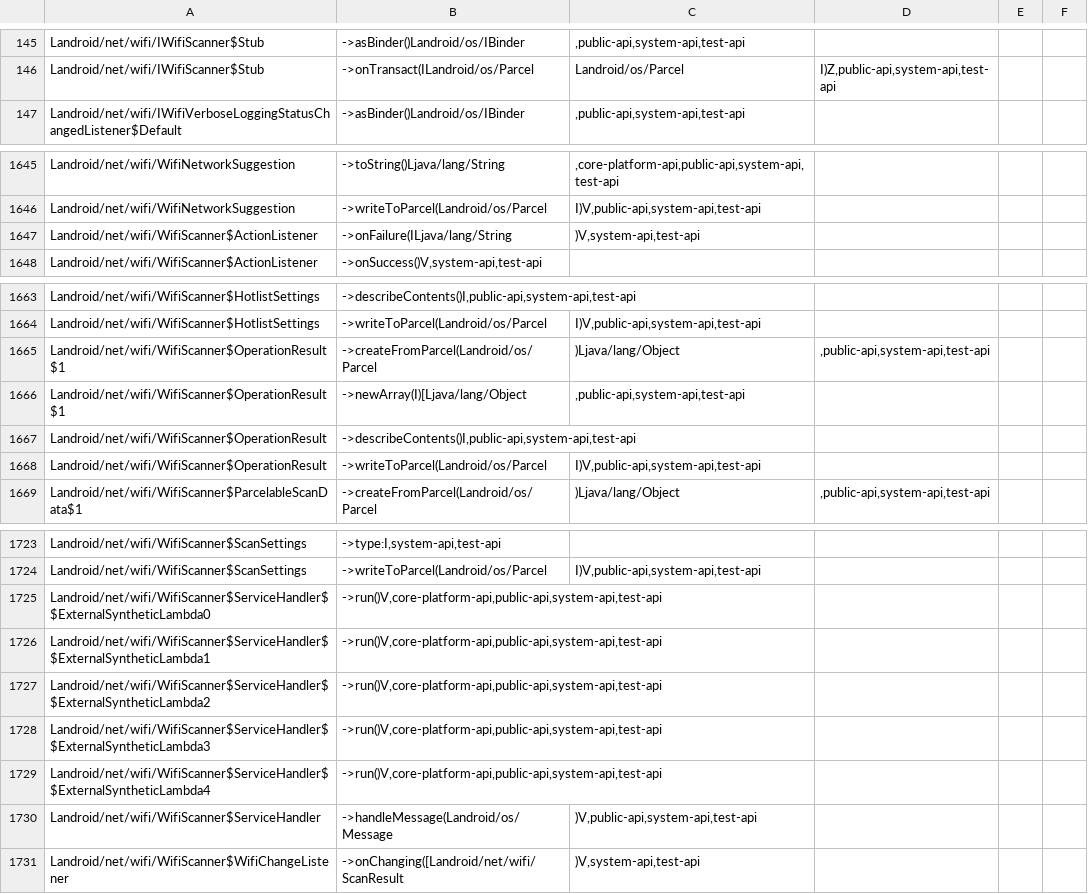
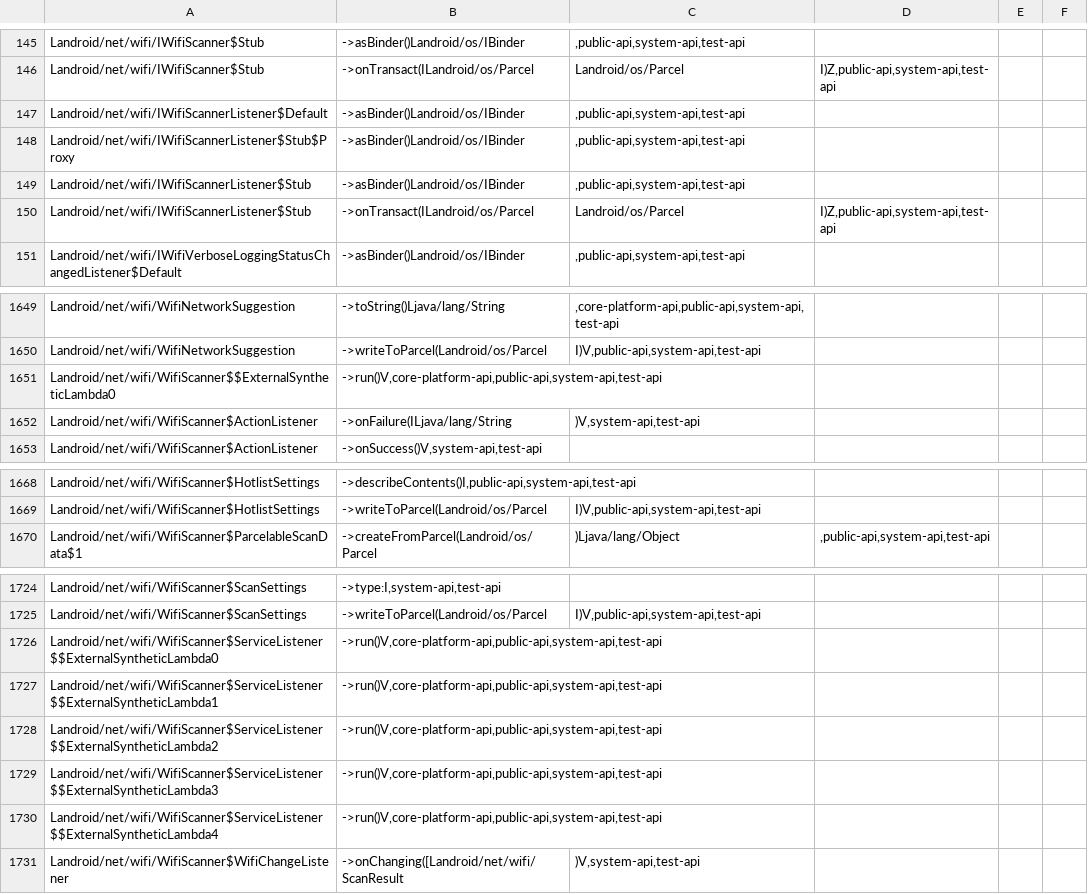
Before and after one commit to msft-mirror-aosp/platform.prebuilts.module_sdk.Wifi, a CSV file: current/hiddenapi/filtered-stub-flags.csv, drawn as a sheet; only a part is shown, gaps mark what is left out.

```diff
--- a/current/hiddenapi/filtered-stub-flags.csv
+++ b/current/hiddenapi/filtered-stub-flags.csv
@@ -146,2 +146,6 @@ Landroid/net/wifi/IWifiScanner$Stub;->asBinder()Landroid/os/IBinder;,public-api,
 Landroid/net/wifi/IWifiScanner$Stub;->onTransact(ILandroid/os/Parcel;Landroid/os/Parcel;I)Z,public-api,system-api,test-api
+Landroid/net/wifi/IWifiScannerListener$Default;->asBinder()Landroid/os/IBinder;,public-api,system-api,test-api
+Landroid/net/wifi/IWifiScannerListener$Stub$Proxy;->asBinder()Landroid/os/IBinder;,public-api,system-api,test-api
+Landroid/net/wifi/IWifiScannerListener$Stub;->asBinder()Landroid/os/IBinder;,public-api,system-api,test-api
+Landroid/net/wifi/IWifiScannerListener$Stub;->onTransact(ILandroid/os/Parcel;Landroid/os/Parcel;I)Z,public-api,system-api,test-api
 Landroid/net/wifi/IWifiVerboseLoggingStatusChangedListener$Default;->asBinder()Landroid/os/IBinder;,public-api,system-api,test-api
@@ -1646,2 +1650,3 @@ Landroid/net/wifi/WifiNetworkSuggestion;->toString()Ljava/lang/String;,core-plat
 Landroid/net/wifi/WifiNetworkSuggestion;->writeToParcel(Landroid/os/Parcel;I)V,public-api,system-api,test-api
+Landroid/net/wifi/WifiScanner$$ExternalSyntheticLambda0;->run()V,core-platform-api,public-api,system-api,test-api
 Landroid/net/wifi/WifiScanner$ActionListener;->onFailure(ILjava/lang/String;)V,system-api,test-api
@@ -1664,6 +1669,2 @@ Landroid/net/wifi/WifiScanner$HotlistSettings;->describeContents()I,public-api,s
 Landroid/net/wifi/WifiScanner$HotlistSettings;->writeToParcel(Landroid/os/Parcel;I)V,public-api,system-api,test-api
-Landroid/net/wifi/WifiScanner$OperationResult$1;->createFromParcel(Landroid/os/Parcel;)Ljava/lang/Object;,public-api,system-api,test-api
-Landroid/net/wifi/WifiScanner$OperationResult$1;->newArray(I)[Ljava/lang/Object;,public-api,system-api,test-api
-Landroid/net/wifi/WifiScanner$OperationResult;->describeContents()I,public-api,system-api,test-api
-Landroid/net/wifi/WifiScanner$OperationResult;->writeToParcel(Landroid/os/Parcel;I)V,public-api,system-api,test-api
 Landroid/net/wifi/WifiScanner$ParcelableScanData$1;->createFromParcel(Landroid/os/Parcel;)Ljava/lang/Object;,public-api,system-api,test-api
@@ -1724,8 +1725,7 @@ Landroid/net/wifi/WifiScanner$ScanSettings;->type:I,system-api,test-api
 Landroid/net/wifi/WifiScanner$ScanSettings;->writeToParcel(Landroid/os/Parcel;I)V,public-api,system-api,test-api
-Landroid/net/wifi/WifiScanner$ServiceHandler$$ExternalSyntheticLambda0;->run()V,core-platform-api,public-api,system-api,test-api
-Landroid/net/wifi/WifiScanner$ServiceHandler$$ExternalSyntheticLambda1;->run()V,core-platform-api,public-api,system-api,test-api
-Landroid/net/wifi/WifiScanner$ServiceHandler$$ExternalSyntheticLambda2;->run()V,core-platform-api,public-api,system-api,test-api
-Landroid/net/wifi/WifiScanner$ServiceHandler$$ExternalSyntheticLambda3;->run()V,core-platform-api,public-api,system-api,test-api
-Landroid/net/wifi/WifiScanner$ServiceHandler$$ExternalSyntheticLambda4;->run()V,core-platform-api,public-api,system-api,test-api
-Landroid/net/wifi/WifiScanner$ServiceHandler;->handleMessage(Landroid/os/Message;)V,public-api,system-api,test-api
+Landroid/net/wifi/WifiScanner$ServiceListener$$ExternalSyntheticLambda0;->run()V,core-platform-api,public-api,system-api,test-api
+Landroid/net/wifi/WifiScanner$ServiceListener$$ExternalSyntheticLambda1;->run()V,core-platform-api,public-api,system-api,test-api
+Landroid/net/wifi/WifiScanner$ServiceListener$$ExternalSyntheticLambda2;->run()V,core-platform-api,public-api,system-api,test-api
+Landroid/net/wifi/WifiScanner$ServiceListener$$ExternalSyntheticLambda3;->run()V,core-platform-api,public-api,system-api,test-api
+Landroid/net/wifi/WifiScanner$ServiceListener$$ExternalSyntheticLambda4;->run()V,core-platform-api,public-api,system-api,test-api
 Landroid/net/wifi/WifiScanner$WifiChangeListener;->onChanging([Landroid/net/wifi/ScanResult;)V,system-api,test-api
```
Also changed, not shown: current/hiddenapi/filtered-flags.csv, current/hiddenapi/index.csv, 6 other files.
